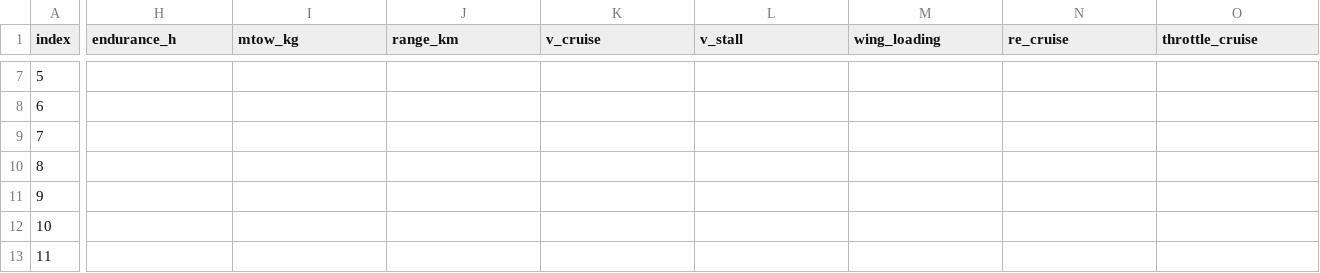
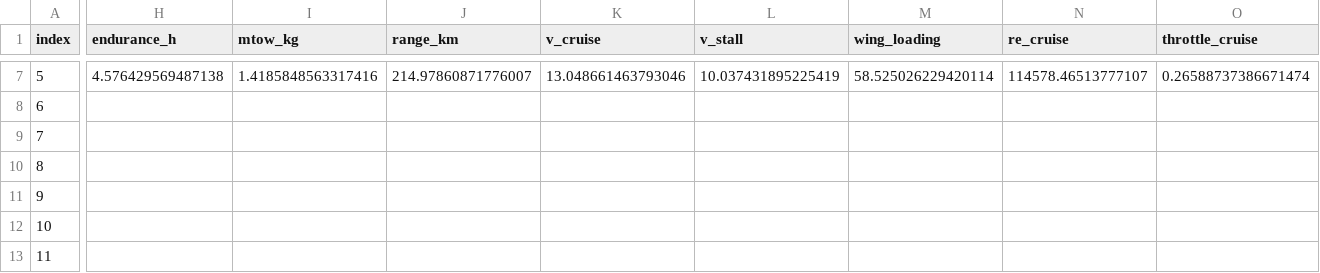
Before and after one commit to emarinhoss/ai-engineering, a CSV file: runs/pool_af/2026-11-09/results.csv, drawn as a sheet; only a part is shown, gaps mark what is left out; the diff covers the shown part only; the diff names each change by its address in the sheet, - before the commit and + after, or states it on an @@ line.

```diff
--- a/runs/pool_af/2026-11-09/results.csv
+++ b/runs/pool_af/2026-11-09/results.csv
-H7 (endurance_h): (empty)
+H7 (endurance_h): 4.576429569487138
-I7 (mtow_kg): (empty)
+I7 (mtow_kg): 1.4185848563317416
-J7 (range_km): (empty)
+J7 (range_km): 214.97860871776007
-K7 (v_cruise): (empty)
+K7 (v_cruise): 13.048661463793046
-L7 (v_stall): (empty)
+L7 (v_stall): 10.037431895225419
-M7 (wing_loading): (empty)
+M7 (wing_loading): 58.525026229420114
-N7 (re_cruise): (empty)
+N7 (re_cruise): 114578.46513777107
-O7 (throttle_cruise): (empty)
+O7 (throttle_cruise): 0.26588737386671474
```
Also changed, not shown: 53 edited cells elsewhere in this file, runs/pool_af/2026-11-09/bias.csv, 57 other files.
